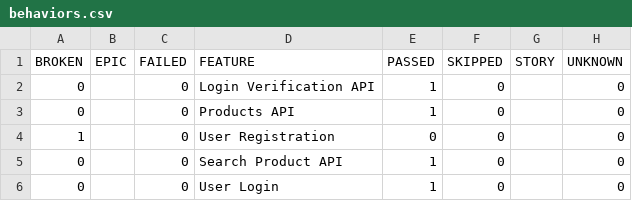
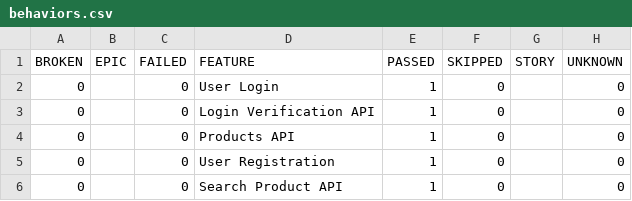
Before and after one commit to kint4/testura, a CSV file: smoke/latest/data/behaviors.csv, drawn as a sheet.

```diff
--- a/smoke/latest/data/behaviors.csv
+++ b/smoke/latest/data/behaviors.csv
@@ -1,6 +1,6 @@
 "BROKEN","EPIC","FAILED","FEATURE","PASSED","SKIPPED","STORY","UNKNOWN"
+"0","","0","User Login","1","0","","0"
 "0","","0","Login Verification API","1","0","","0"
 "0","","0","Products API","1","0","","0"
-"1","","0","User Registration","0","0","","0"
+"0","","0","User Registration","1","0","","0"
 "0","","0","Search Product API","1","0","","0"
-"0","","0","User Login","1","0","","0"
```
Also changed, not shown: smoke/latest/data/suites.csv, 37 other files.
